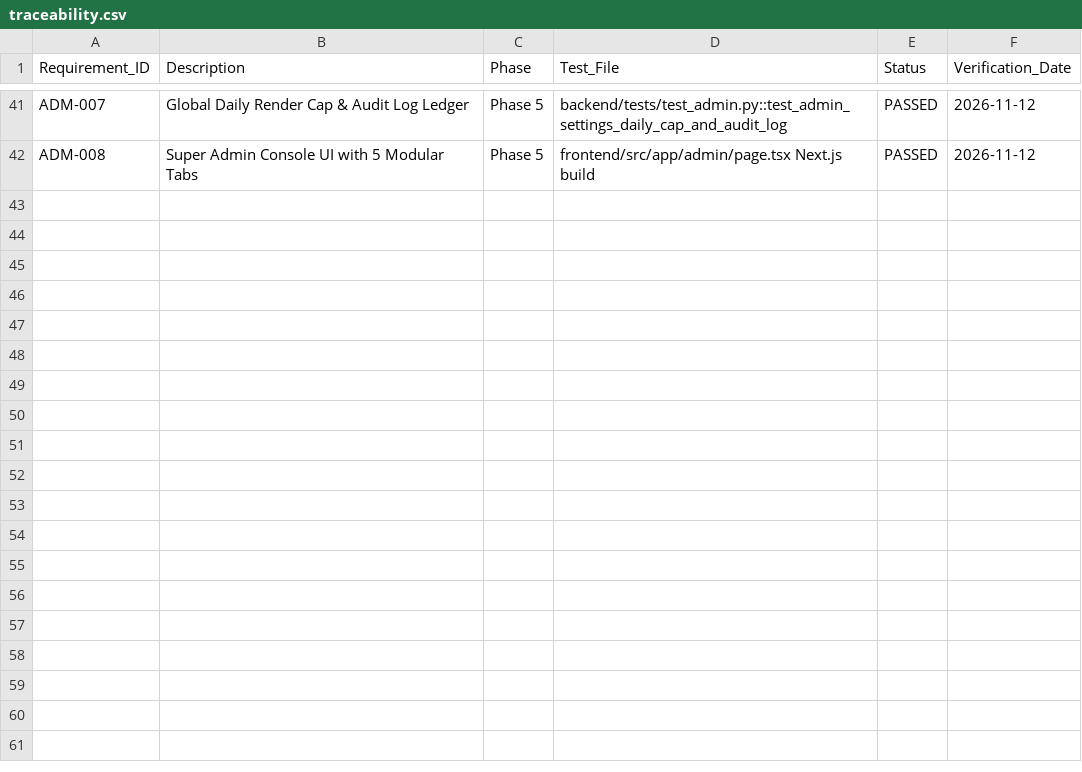
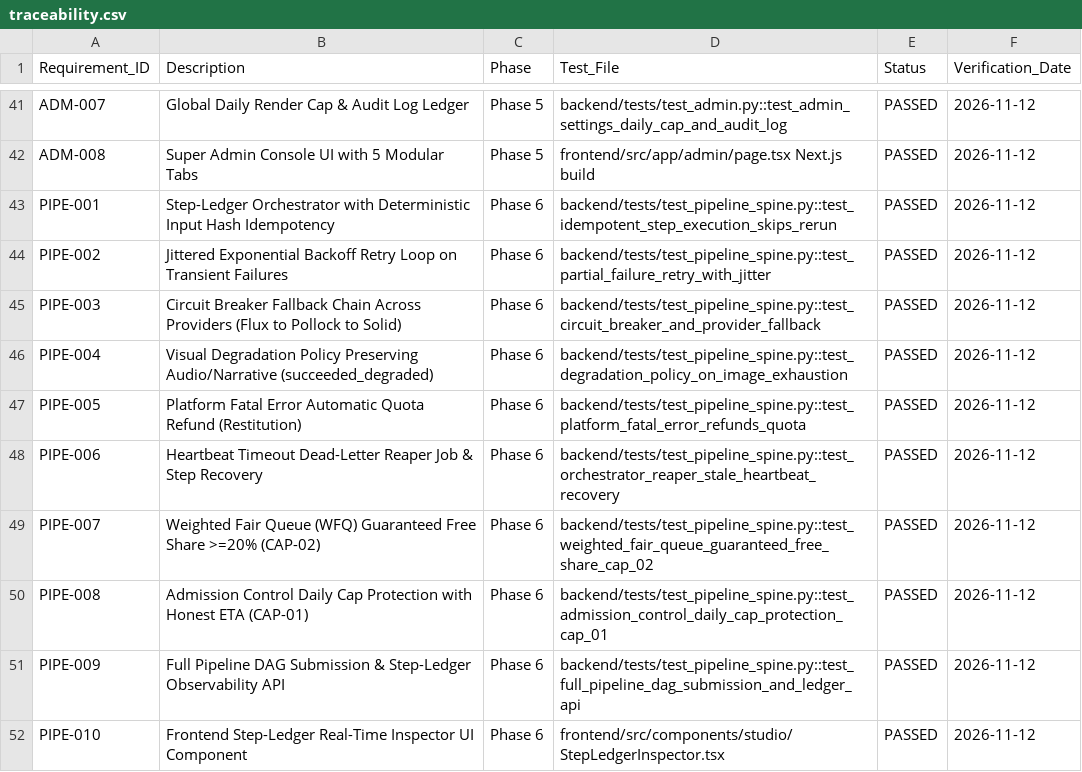
Before and after one commit to sabarinathan2114/AutoReels-Enterprise, a CSV file: docs/traceability.csv, drawn as a sheet; only a part is shown, gaps mark what is left out; the diff names each change by its address in the sheet, - before the commit and + after, or states it on an @@ line.

Commit message:
feat(phase-6): implement stateful step-ledger orchestrator, circuit breaker, and fair queue

```diff
--- a/docs/traceability.csv
+++ b/docs/traceability.csv
+row 43: PIPE-001 | Step-Ledger Orchestrator with Deterministic Input Hash Idempotency | Phase 6 | backend/tests/test_pipeline_spine.py::test_idempotent_step_execution_skips_rerun | PASSED | 2026-11-12
+row 44: PIPE-002 | Jittered Exponential Backoff Retry Loop on Transient Failures | Phase 6 | backend/tests/test_pipeline_spine.py::test_partial_failure_retry_with_jitter | PASSED | 2026-11-12
+row 45: PIPE-003 | Circuit Breaker Fallback Chain Across Providers (Flux to Pollock to Solid) | Phase 6 | backend/tests/test_pipeline_spine.py::test_circuit_breaker_and_provider_fallback | PASSED | 2026-11-12
+row 46: PIPE-004 | Visual Degradation Policy Preserving Audio/Narrative (succeeded_degraded) | Phase 6 | backend/tests/test_pipeline_spine.py::test_degradation_policy_on_image_exhaustion | PASSED | 2026-11-12
+row 47: PIPE-005 | Platform Fatal Error Automatic Quota Refund (Restitution) | Phase 6 | backend/tests/test_pipeline_spine.py::test_platform_fatal_error_refunds_quota | PASSED | 2026-11-12
+row 48: PIPE-006 | Heartbeat Timeout Dead-Letter Reaper Job & Step Recovery | Phase 6 | backend/tests/test_pipeline_spine.py::test_orchestrator_reaper_stale_heartbeat_recovery | PASSED | 2026-11-12
+row 49: PIPE-007 | Weighted Fair Queue (WFQ) Guaranteed Free Share >=20% (CAP-02) | Phase 6 | backend/tests/test_pipeline_spine.py::test_weighted_fair_queue_guaranteed_free_share_cap_02 | PASSED | 2026-11-12
+row 50: PIPE-008 | Admission Control Daily Cap Protection with Honest ETA (CAP-01) | Phase 6 | backend/tests/test_pipeline_spine.py::test_admission_control_daily_cap_protection_cap_01 | PASSED | 2026-11-12
+row 51: PIPE-009 | Full Pipeline DAG Submission & Step-Ledger Observability API | Phase 6 | backend/tests/test_pipeline_spine.py::test_full_pipeline_dag_submission_and_ledger_api | PASSED | 2026-11-12
+row 52: PIPE-010 | Frontend Step-Ledger Real-Time Inspector UI Component | Phase 6 | frontend/src/components/studio/StepLedgerInspector.tsx | PASSED | 2026-11-12
```
Also changed, not shown: 20 other files.
